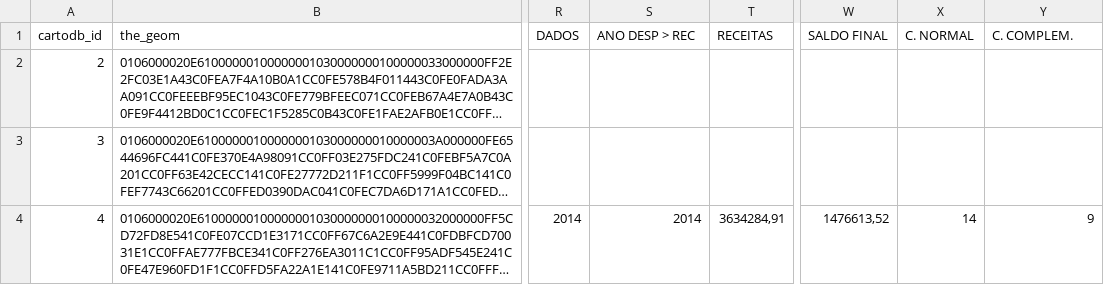
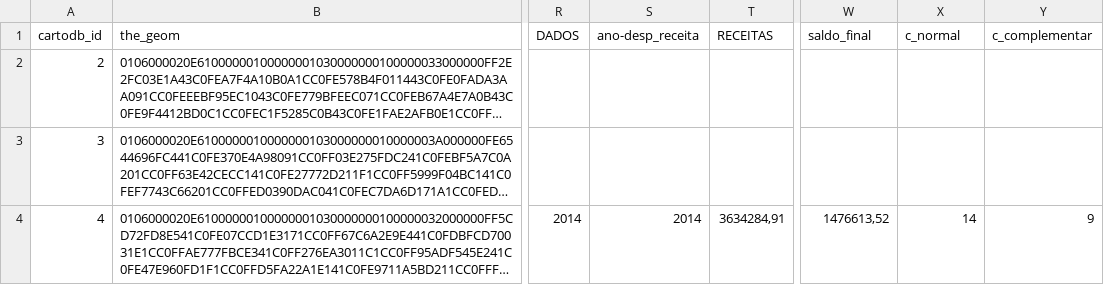
Before and after one commit to labtransp/instituto-previdencia-pb, a CSV file: data/instituto-previdencia.csv, drawn as a sheet; only a part is shown, gaps mark what is left out; long unchanged cells end in …; the diff names each change by its address in the sheet, - before the commit and + after, or states it on an @@ line.

```diff
--- a/data/instituto-previdencia.csv
+++ b/data/instituto-previdencia.csv
-S1: ANO DESP > REC
+S1: ano-desp_receita
-W1: SALDO FINAL
+W1: saldo_final
-X1: C. NORMAL
+X1: c_normal
-Y1: C. COMPLEM.
+Y1: c_complementar
```
Also changed, not shown: 1 other file.
